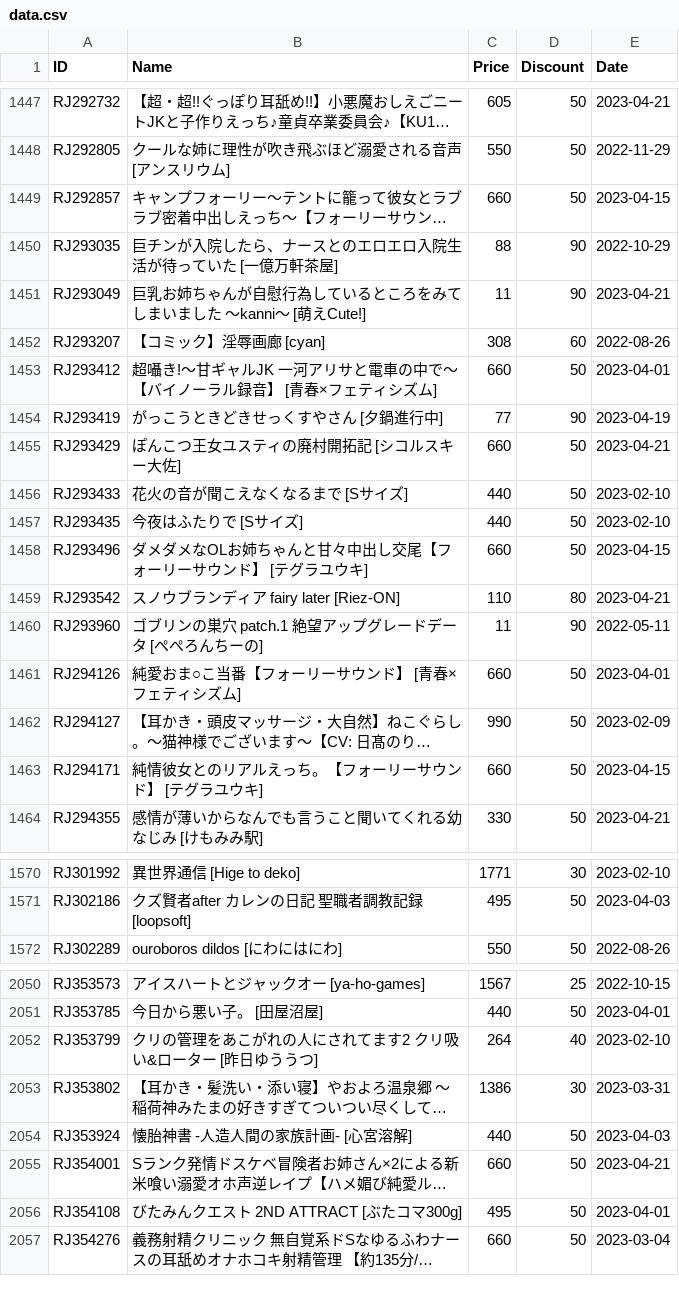
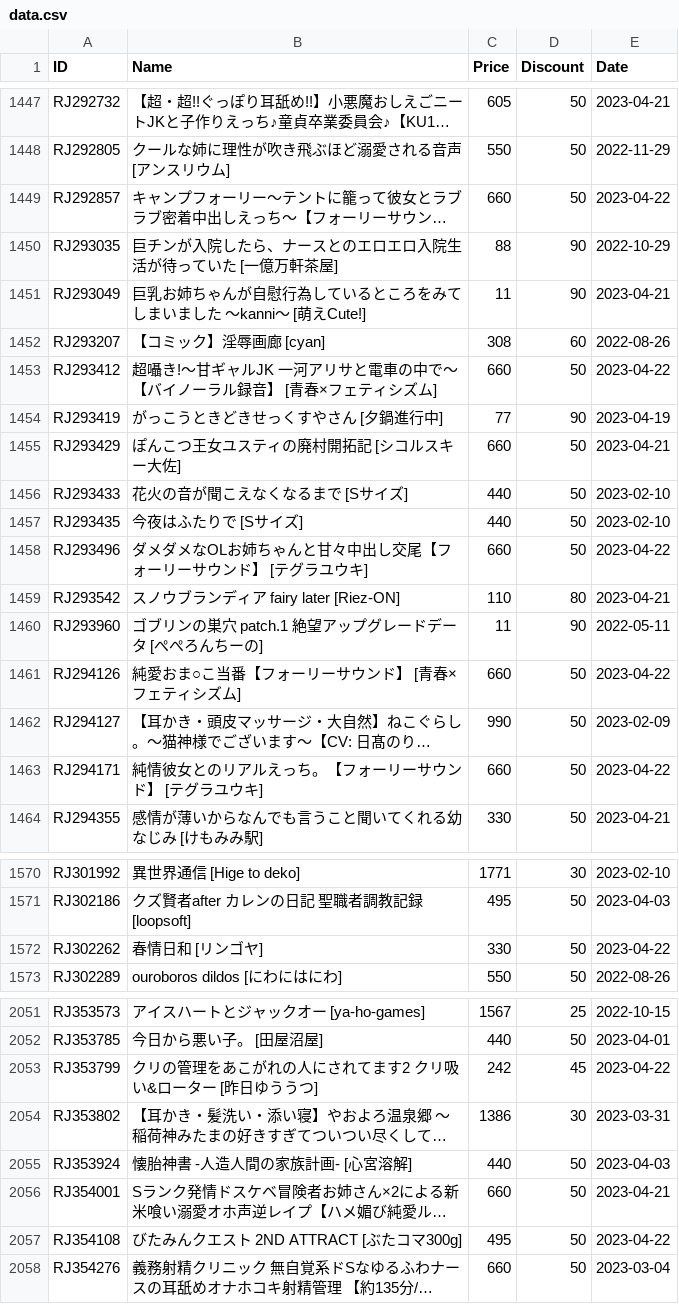
Before and after one commit to imba-tjd/DLWatcher, a CSV file: data.csv, drawn as a sheet; only a part is shown, gaps mark what is left out; long unchanged cells end in …; addresses are those after the commit; the diff covers the shown part only; the diff names each change by its address in the sheet, - before the commit and + after, or states it on an @@ line.

```diff
--- a/data.csv
+++ b/data.csv
-E1449 (Date): 2023-04-15
+E1449 (Date): 2023-04-22
-E1453 (Date): 2023-04-01
+E1453 (Date): 2023-04-22
-E1458 (Date): 2023-04-15
+E1458 (Date): 2023-04-22
-E1461 (Date): 2023-04-01
+E1461 (Date): 2023-04-22
-E1463 (Date): 2023-04-15
+E1463 (Date): 2023-04-22
+row 1572: RJ302262 | 春情日和 [リンゴヤ] | 330 | 50 | 2023-04-22
-C2053 (Price): 264
+C2053 (Price): 242
-D2053 (Discount): 40
+D2053 (Discount): 45
-E2053 (Date): 2023-02-10
+E2053 (Date): 2023-04-22
-E2057 (Date): 2023-04-01
+E2057 (Date): 2023-04-22
```
Also changed, not shown: 108 edited cells elsewhere in this file, 1 other file.
